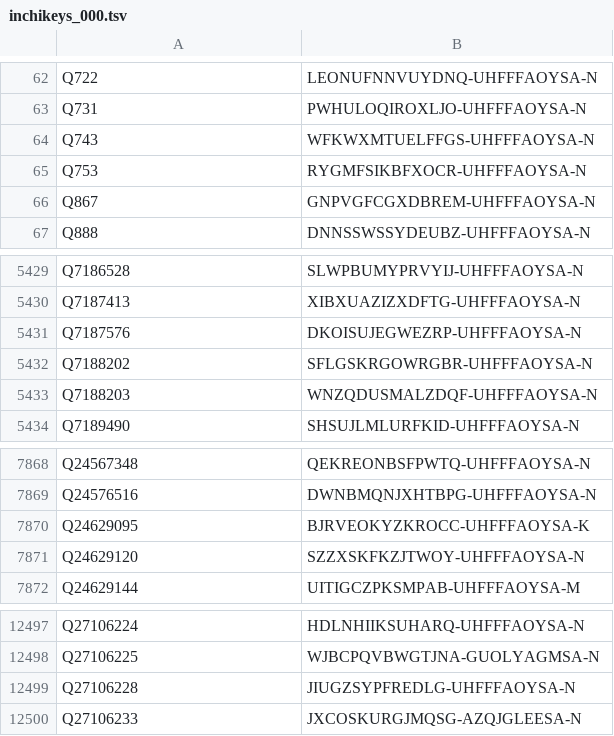
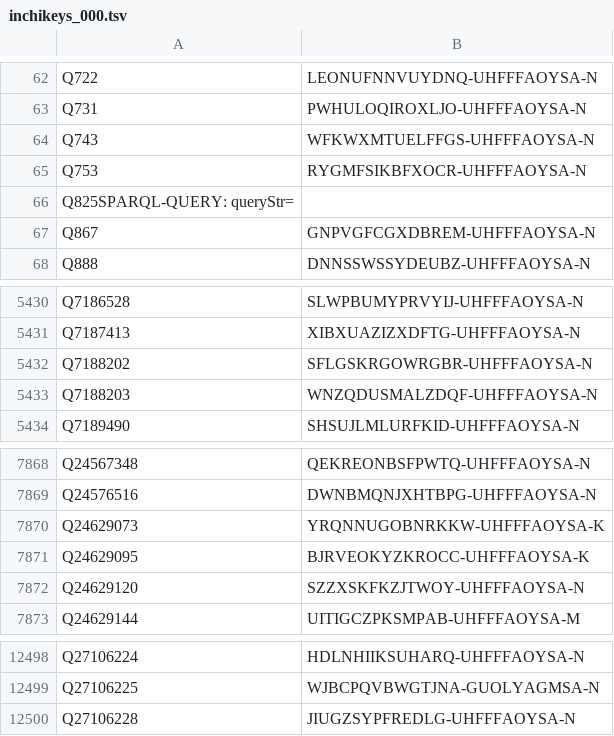
Before and after one commit to egonw/wikidata-chemistry, a TSV file: inchikeys/inchikeys_000.tsv, drawn as a sheet; only a part is shown, gaps mark what is left out; removed rows and columns are numbered as before the commit, all else as after; the diff names each change by its address in the sheet, - before the commit and + after, or states it on an @@ line.

```diff
--- a/inchikeys/inchikeys_000.tsv
+++ b/inchikeys/inchikeys_000.tsv
+row 66: Q825SPARQL-QUERY: queryStr=
-row 5431: Q7187576 | DKOISUJEGWEZRP-UHFFFAOYSA-N
+row 7870: Q24629073 | YRQNNUGOBNRKKW-UHFFFAOYSA-K
-row 12500: Q27106233 | JXCOSKURGJMQSG-AZQJGLEESA-N
```
Also changed, not shown: inchikeys/inchikeys_001.tsv, inchikeys/inchikeys_002.tsv, 30 other files.
